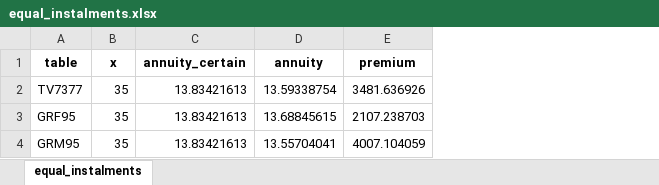
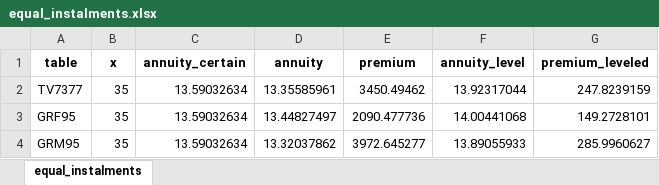
Before and after one commit to parcr/lifeActuary_dev, an Excel workbook: exercisesLifeContingencies/test2_2021_22/equal_instalments.xlsx, sheet equal_instalments, drawn as a sheet; values as stored, in another font and other column widths than the file's, no borders; the diff names each change by its address in the sheet, - before the commit and + after, or states it on an @@ line.

```diff
--- a/exercisesLifeContingencies/test2_2021_22/equal_instalments.xlsx (sheet equal_instalments)
+++ b/exercisesLifeContingencies/test2_2021_22/equal_instalments.xlsx (sheet equal_instalments)
+column F (annuity_level), rows 2-4: 13.92317044 | 14.00441068 | 13.89055933
+column G (premium_leveled), rows 2-4: 247.8239159 | 149.2728101 | 285.9960627
-C2:C4 (annuity_certain): 13.83421613
+C2:C4 (annuity_certain): 13.59032634
-D2 (annuity): 13.59338754
+D2 (annuity): 13.35585961
-E2 (premium): 3481.636926
+E2 (premium): 3450.49462
-D3 (annuity): 13.68845615
+D3 (annuity): 13.44827497
-E3 (premium): 2107.238703
+E3 (premium): 2090.477736
-D4 (annuity): 13.55704041
+D4 (annuity): 13.32037862
-E4 (premium): 4007.104059
+E4 (premium): 3972.645277
```
Also changed, not shown: exercisesLifeContingencies/test2_2021_22/equal_amortizations.xlsx, 2 other files.
